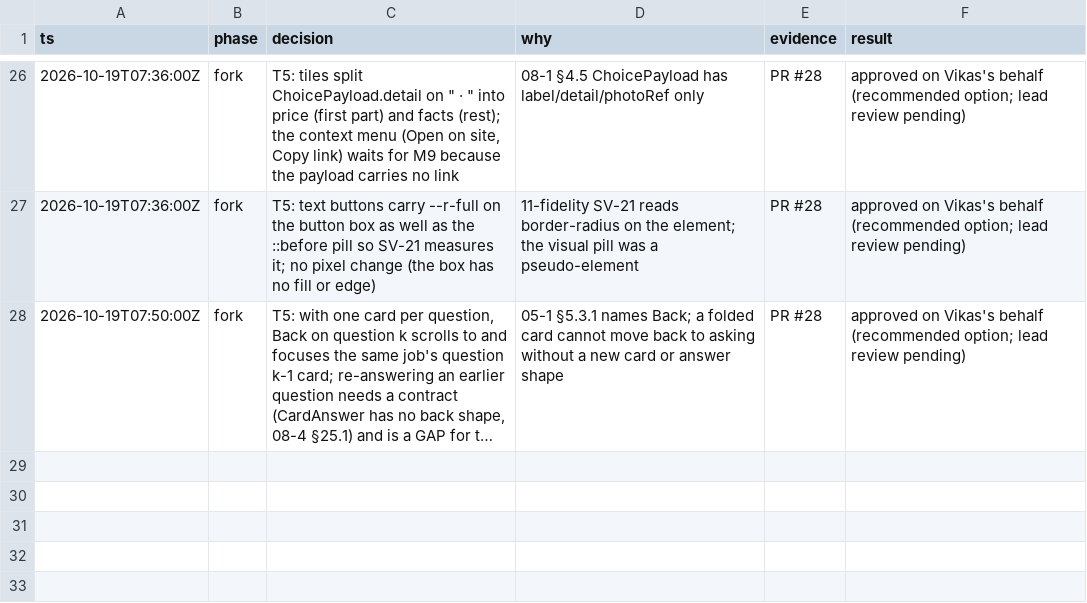
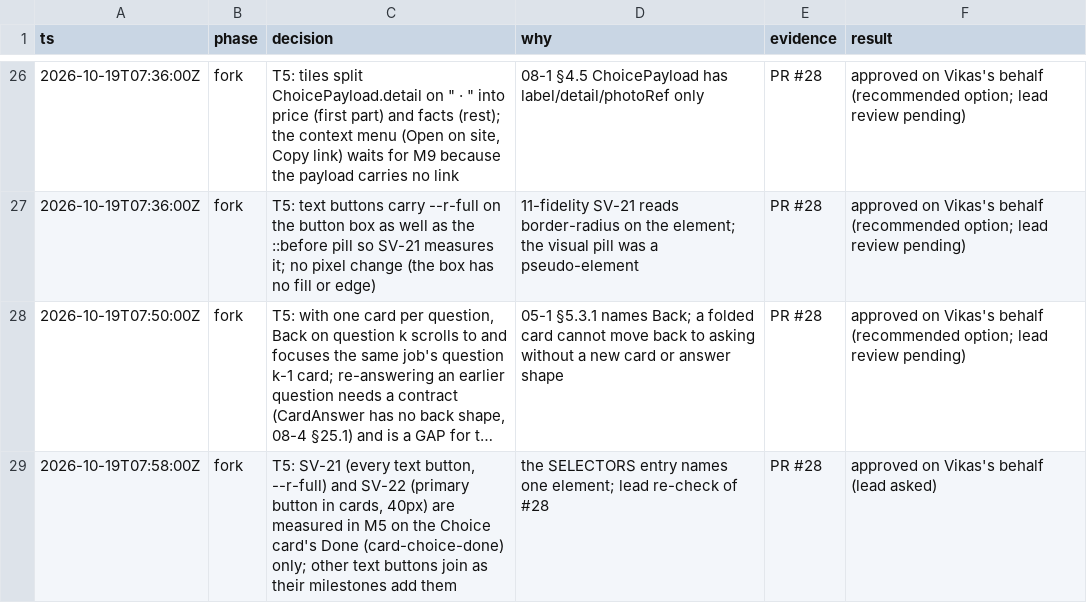
Before and after one commit to vikas53953/foo-agent, a TSV file: docs/decisions/M5.tsv, drawn as a sheet; only a part is shown, gaps mark what is left out; long unchanged cells end in …; the diff names each change by its address in the sheet, - before the commit and + after, or states it on an @@ line.

```diff
--- a/docs/decisions/M5.tsv
+++ b/docs/decisions/M5.tsv
+row 29: 2026-10-19T07:58:00Z | fork | T5: SV-21 (every text button, --r-full) and SV-22 (primary button in cards, 40px) are measured in M5 on the Choice card's Done (card-choice-done) only; other text buttons join as their milestones add them | the SELECTORS entry names one element; lead re-check of #28 | PR #28 | approved on Vikas's behalf (lead asked)
```
Also changed, not shown: 1 other file.
